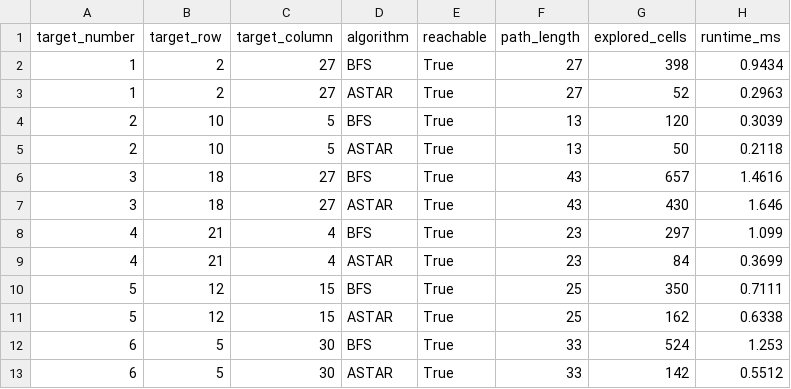
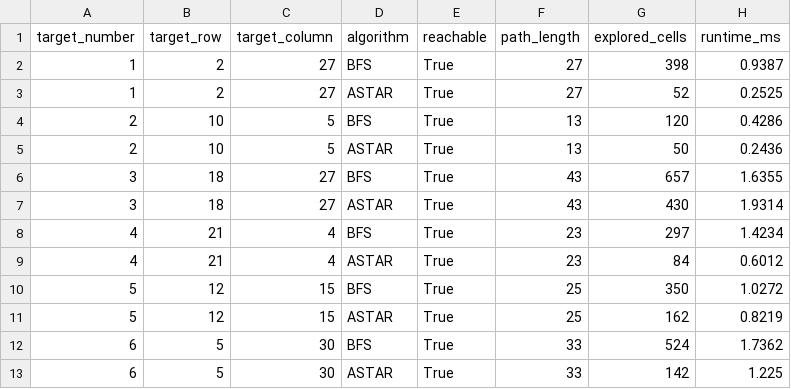
Before and after one commit to Shashidharbuddhi/Autonomous-SAR-simulation, a CSV file: outputs/all_targets_benchmark.csv, drawn as a sheet.

```diff
--- a/outputs/all_targets_benchmark.csv
+++ b/outputs/all_targets_benchmark.csv
@@ -1,13 +1,13 @@
 target_number,target_row,target_column,algorithm,reachable,path_length,explored_cells,runtime_ms
-1,2,27,BFS,True,27,398,0.9434
-1,2,27,ASTAR,True,27,52,0.2963
-2,10,5,BFS,True,13,120,0.3039
-2,10,5,ASTAR,True,13,50,0.2118
-3,18,27,BFS,True,43,657,1.4616
-3,18,27,ASTAR,True,43,430,1.646
-4,21,4,BFS,True,23,297,1.099
-4,21,4,ASTAR,True,23,84,0.3699
-5,12,15,BFS,True,25,350,0.7111
-5,12,15,ASTAR,True,25,162,0.6338
-6,5,30,BFS,True,33,524,1.253
-6,5,30,ASTAR,True,33,142,0.5512
+1,2,27,BFS,True,27,398,0.9387
+1,2,27,ASTAR,True,27,52,0.2525
+2,10,5,BFS,True,13,120,0.4286
+2,10,5,ASTAR,True,13,50,0.2436
+3,18,27,BFS,True,43,657,1.6355
+3,18,27,ASTAR,True,43,430,1.9314
+4,21,4,BFS,True,23,297,1.4234
+4,21,4,ASTAR,True,23,84,0.6012
+5,12,15,BFS,True,25,350,1.0272
+5,12,15,ASTAR,True,25,162,0.8219
+6,5,30,BFS,True,33,524,1.7362
+6,5,30,ASTAR,True,33,142,1.225
```
Also changed, not shown: 4 other files.
